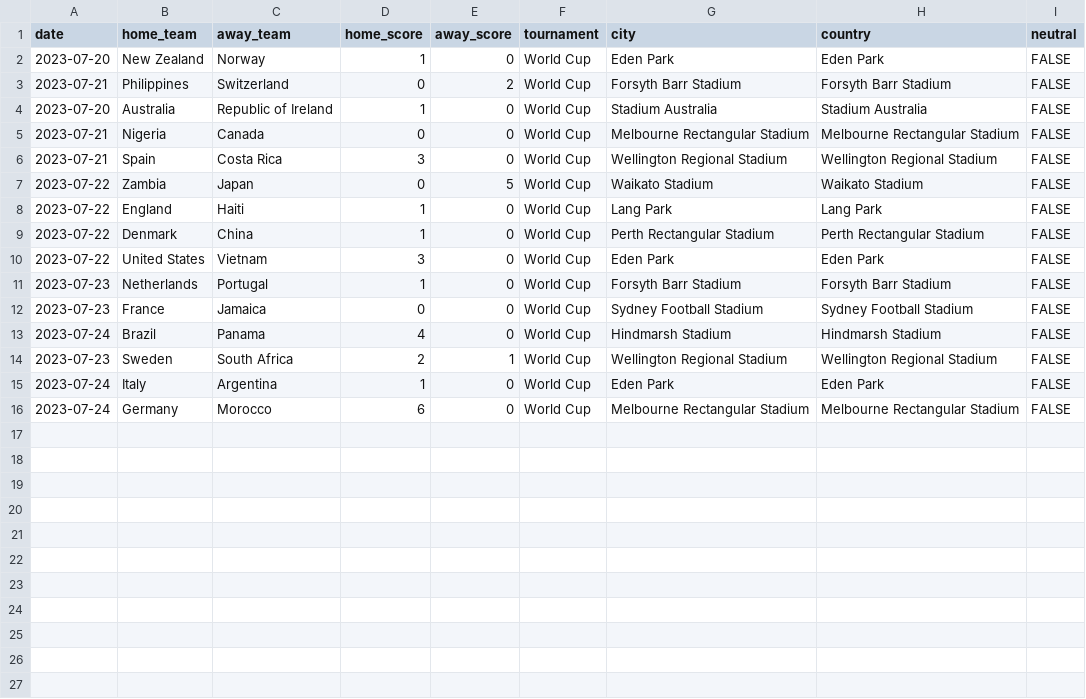
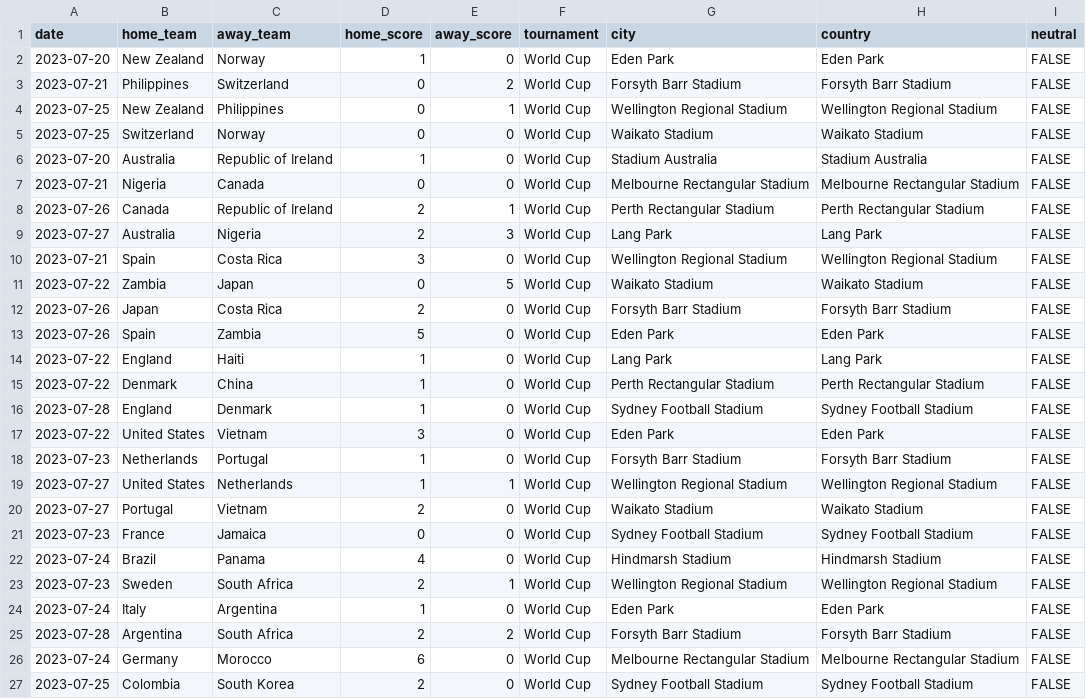
Before and after one commit to JuliusWelzel/python_wc_guess, a CSV file: ongoing_tournament_data.csv, drawn as a sheet; the diff names each change by its address in the sheet, - before the commit and + after, or states it on an @@ line.

Commit message:
[ADD] more data from WWC 2023

```diff
--- a/ongoing_tournament_data.csv
+++ b/ongoing_tournament_data.csv
+row 4: 2023-07-25 | New Zealand | Philippines | 0 | 1 | World Cup | Wellington Regional Stadium | Wellington Regional Stadium | FALSE
+row 5: 2023-07-25 | Switzerland | Norway | 0 | 0 | World Cup | Waikato Stadium | Waikato Stadium | FALSE
+row 8: 2023-07-26 | Canada | Republic of Ireland | 2 | 1 | World Cup | Perth Rectangular Stadium | Perth Rectangular Stadium | FALSE
+row 9: 2023-07-27 | Australia | Nigeria | 2 | 3 | World Cup | Lang Park | Lang Park | FALSE
+row 12: 2023-07-26 | Japan | Costa Rica | 2 | 0 | World Cup | Forsyth Barr Stadium | Forsyth Barr Stadium | FALSE
+row 13: 2023-07-26 | Spain | Zambia | 5 | 0 | World Cup | Eden Park | Eden Park | FALSE
+row 16: 2023-07-28 | England | Denmark | 1 | 0 | World Cup | Sydney Football Stadium | Sydney Football Stadium | FALSE
+row 19: 2023-07-27 | United States | Netherlands | 1 | 1 | World Cup | Wellington Regional Stadium | Wellington Regional Stadium | FALSE
+row 20: 2023-07-27 | Portugal | Vietnam | 2 | 0 | World Cup | Waikato Stadium | Waikato Stadium | FALSE
+row 25: 2023-07-28 | Argentina | South Africa | 2 | 2 | World Cup | Forsyth Barr Stadium | Forsyth Barr Stadium | FALSE
+row 27: 2023-07-25 | Colombia | South Korea | 2 | 0 | World Cup | Sydney Football Stadium | Sydney Football Stadium | FALSE
```
